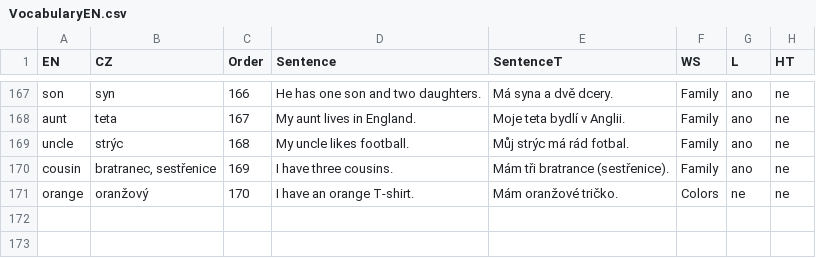
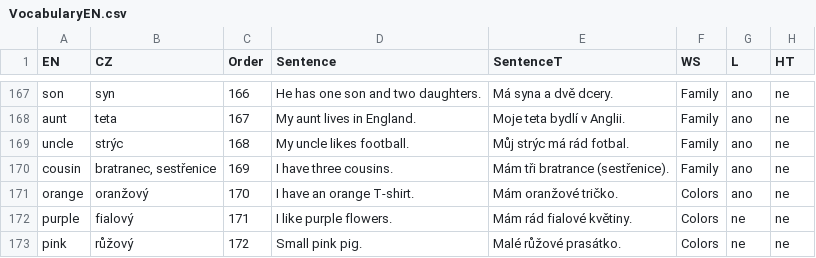
Before and after one commit to Belisarius-Mila/PythonMF, a CSV file: VocabularyEN/VocabularyEN.csv, drawn as a sheet; only a part is shown, gaps mark what is left out.

Commit message:
Update vocabulary-en words

```diff
--- a/VocabularyEN/VocabularyEN.csv
+++ b/VocabularyEN/VocabularyEN.csv
@@ -170,2 +170,4 @@ uncle,strýc,168,My uncle likes football.,Můj strýc má rád fotbal.,Family,an
 cousin,"bratranec, sestřenice",169,I have three cousins.,Mám tři bratrance (sestřenice).,Family,ano,ne
-orange,oranžový,170,I have an orange T-shirt.,Mám oranžové tričko.,Colors,ne,ne
+orange,oranžový,170,I have an orange T-shirt.,Mám oranžové tričko.,Colors,ano,ne
+purple,fialový,171,I like purple flowers.,Mám rád fialové květiny.,Colors,ne,ne
+pink,růžový,172,Small pink pig.,Malé růžové prasátko.,Colors,ne,ne
```
Also changed, not shown: 1 other file.
